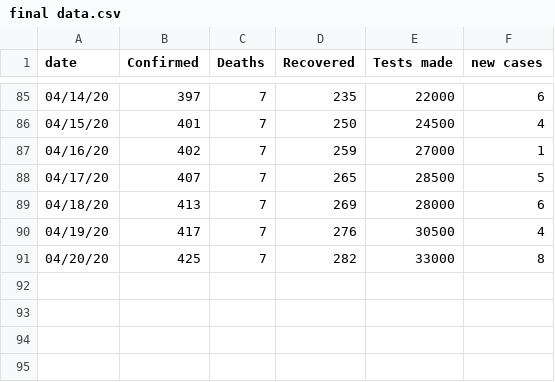
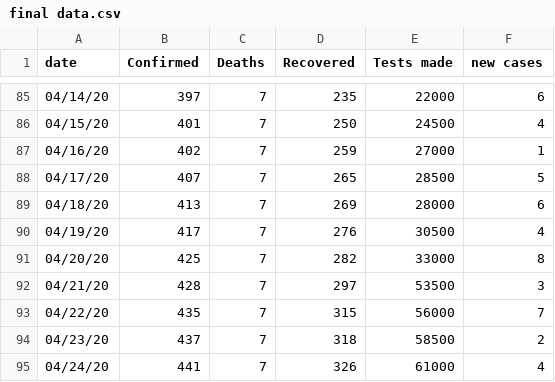
Before and after one commit to omaraar991/covid-jordan, a CSV file: final data.csv, drawn as a sheet; only a part is shown, gaps mark what is left out; the diff names each change by its address in the sheet, - before the commit and + after, or states it on an @@ line.

Commit message:
Add files via upload

```diff
--- a/final data.csv
+++ b/final data.csv
+row 92: 04/21/20 | 428 | 7 | 297 | 53500 | 3
+row 93: 04/22/20 | 435 | 7 | 315 | 56000 | 7
+row 94: 04/23/20 | 437 | 7 | 318 | 58500 | 2
+row 95: 04/24/20 | 441 | 7 | 326 | 61000 | 4
```
